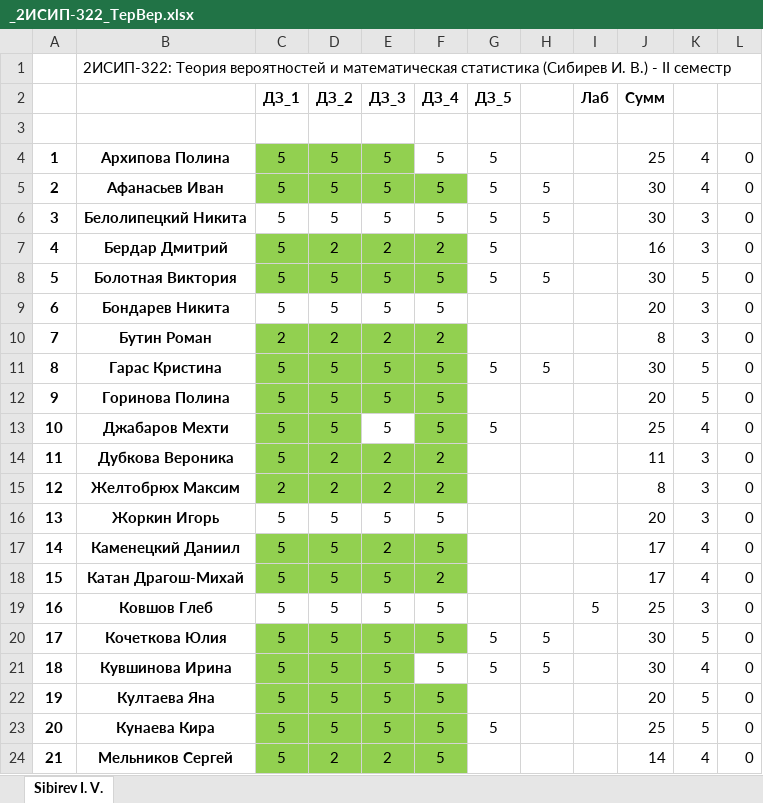
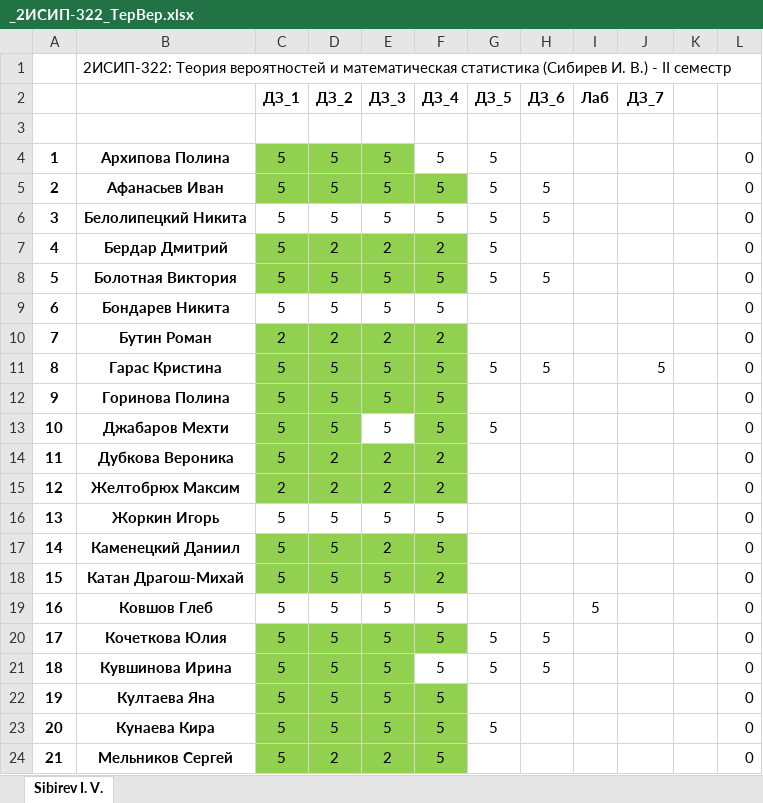
Before and after one commit to IvanSibirevV2/KipFin_Lab_2023-24_Git0, an Excel workbook: _2ИСИП-322_ТерВер.xlsx, sheet Sibirev I. V., drawn as a sheet; only a part is shown; values as stored, in another font and other column widths than the file's, no borders; conditional formats not drawn; the diff covers the shown part only; the diff names each change by its address in the sheet, - before the commit and + after, or states it on an @@ line.

Commit message:
AutoCommit_23 мая 2024 г. 15:31:08_SibNout2023

```diff
--- a/_2ИСИП-322_ТерВер.xlsx (sheet Sibirev I. V.)
+++ b/_2ИСИП-322_ТерВер.xlsx (sheet Sibirev I. V.)
-H2: (empty)
+H2: ДЗ_6
-J2: Сумм
+J2: ДЗ_7
-J4 (ДЗ_7): 25
+J4 (ДЗ_7): (empty)
-K4:K5: 4
+K4:K5: (empty)
-J5:J6 (ДЗ_7): 30
+J5:J6 (ДЗ_7): (empty)
-K6:K7: 3
+K6:K7: (empty)
-J7 (ДЗ_7): 16
+J7 (ДЗ_7): (empty)
-J8 (ДЗ_7): 30
+J8 (ДЗ_7): (empty)
-K8: 5
+K8: (empty)
-J9 (ДЗ_7): 20
+J9 (ДЗ_7): (empty)
-K9:K10: 3
+K9:K10: (empty)
-J10 (ДЗ_7): 8
+J10 (ДЗ_7): (empty)
-J11 (ДЗ_7): 30
+J11 (ДЗ_7): 5
-K11:K12: 5
+K11:K12: (empty)
-J12 (ДЗ_7): 20
+J12 (ДЗ_7): (empty)
-J13 (ДЗ_7): 25
+J13 (ДЗ_7): (empty)
-K13: 4
+K13: (empty)
-J14 (ДЗ_7): 11
+J14 (ДЗ_7): (empty)
-K14:K16: 3
+K14:K16: (empty)
-J15 (ДЗ_7): 8
+J15 (ДЗ_7): (empty)
-J16 (ДЗ_7): 20
+J16 (ДЗ_7): (empty)
-J17:J18 (ДЗ_7): 17
+J17:J18 (ДЗ_7): (empty)
-K17:K18: 4
+K17:K18: (empty)
-J19 (ДЗ_7): 25
+J19 (ДЗ_7): (empty)
-K19: 3
+K19: (empty)
-J20:J21 (ДЗ_7): 30
+J20:J21 (ДЗ_7): (empty)
-K20: 5
+K20: (empty)
-K21: 4
+K21: (empty)
-J22 (ДЗ_7): 20
+J22 (ДЗ_7): (empty)
-K22:K23: 5
+K22:K23: (empty)
-J23 (ДЗ_7): 25
+J23 (ДЗ_7): (empty)
-J24 (ДЗ_7): 14
+J24 (ДЗ_7): (empty)
-K24: 4
+K24: (empty)
```
Also changed, not shown: 12 edited cells elsewhere in this sheet.
